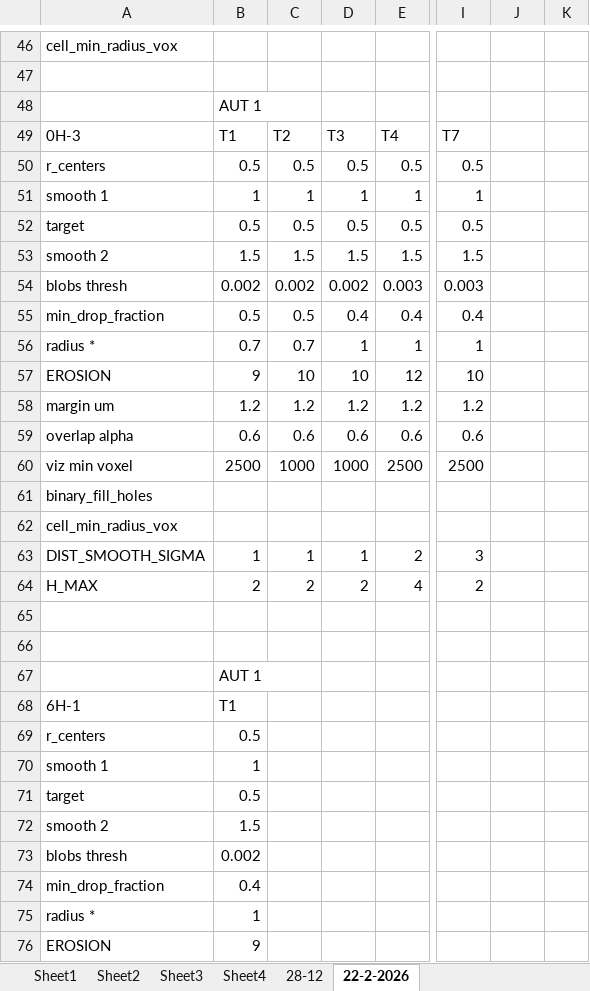
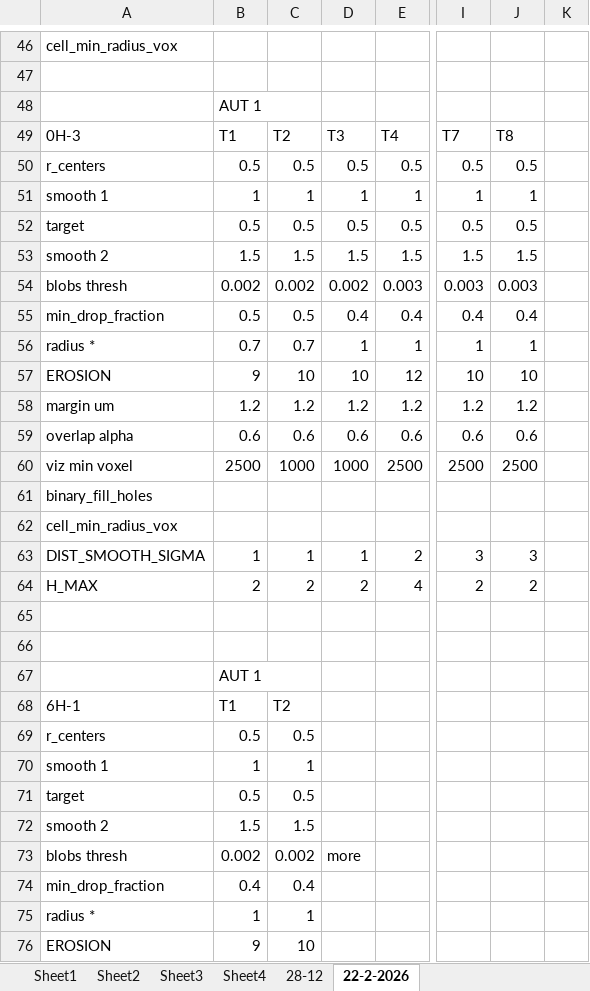
Before and after one commit to Nahuel88Ar/Lysosomes, an Excel workbook: parameters script.xlsx, sheet 22-2-2026, drawn as a sheet; only a part is shown, gaps mark what is left out; values as stored, in another font and other column widths than the file's, no cell formats; the diff covers the shown part only; the diff names each change by its address in the sheet, - before the commit and + after, or states it on an @@ line.

Commit message:
Add files via upload

```diff
--- a/parameters script.xlsx (sheet 22-2-2026)
+++ b/parameters script.xlsx (sheet 22-2-2026)
-J49: (empty)
+J49: T8
-J50: (empty)
+J50: 0.5
-J51: (empty)
+J51: 1
-J52: (empty)
+J52: 0.5
-J53: (empty)
+J53: 1.5
-J54: (empty)
+J54: 0.003
-J55: (empty)
+J55: 0.4
-J56: (empty)
+J56: 1
-J57: (empty)
+J57: 10
-J58: (empty)
+J58: 1.2
-J59: (empty)
+J59: 0.6
-J60: (empty)
+J60: 2500
-J63: (empty)
+J63: 3
-J64: (empty)
+J64: 2
-C68: (empty)
+C68: T2
-C69: (empty)
+C69: 0.5
-C70: (empty)
+C70: 1
-C71: (empty)
+C71: 0.5
-C72: (empty)
+C72: 1.5
-C73: (empty)
+C73: 0.002
-D73: (empty)
+D73: more
-C74: (empty)
+C74: 0.4
-C75: (empty)
+C75: 1
-C76: (empty)
+C76: 10
```
Also changed, not shown: 20 edited cells elsewhere in this sheet, cell formats, charts or pictures.
